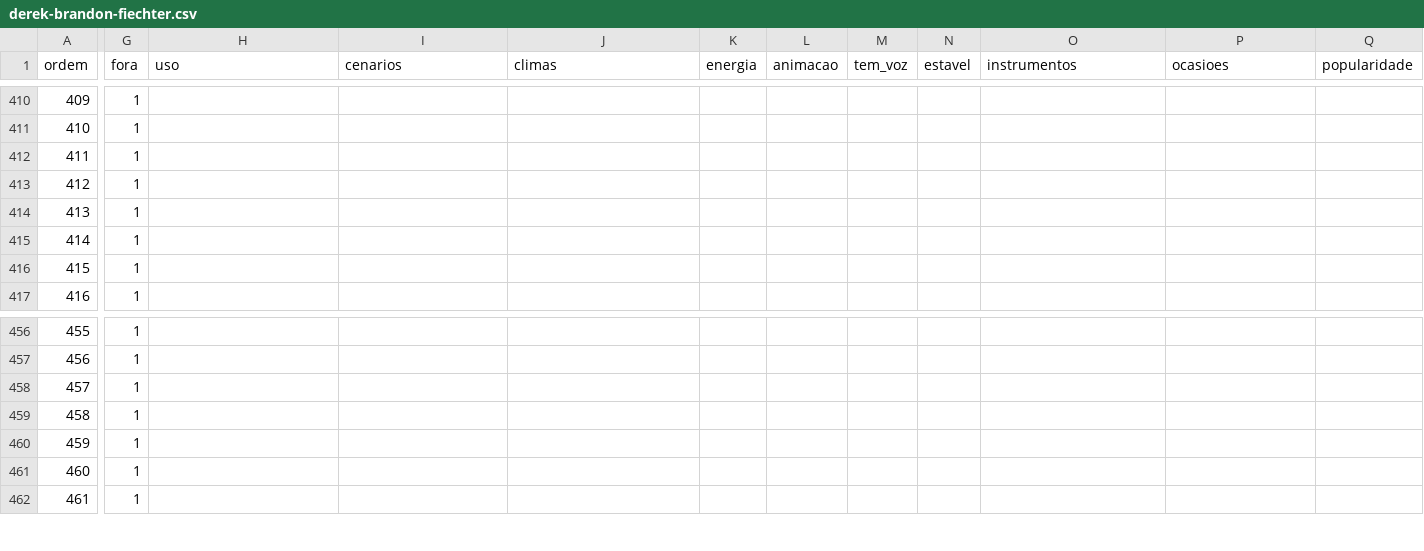
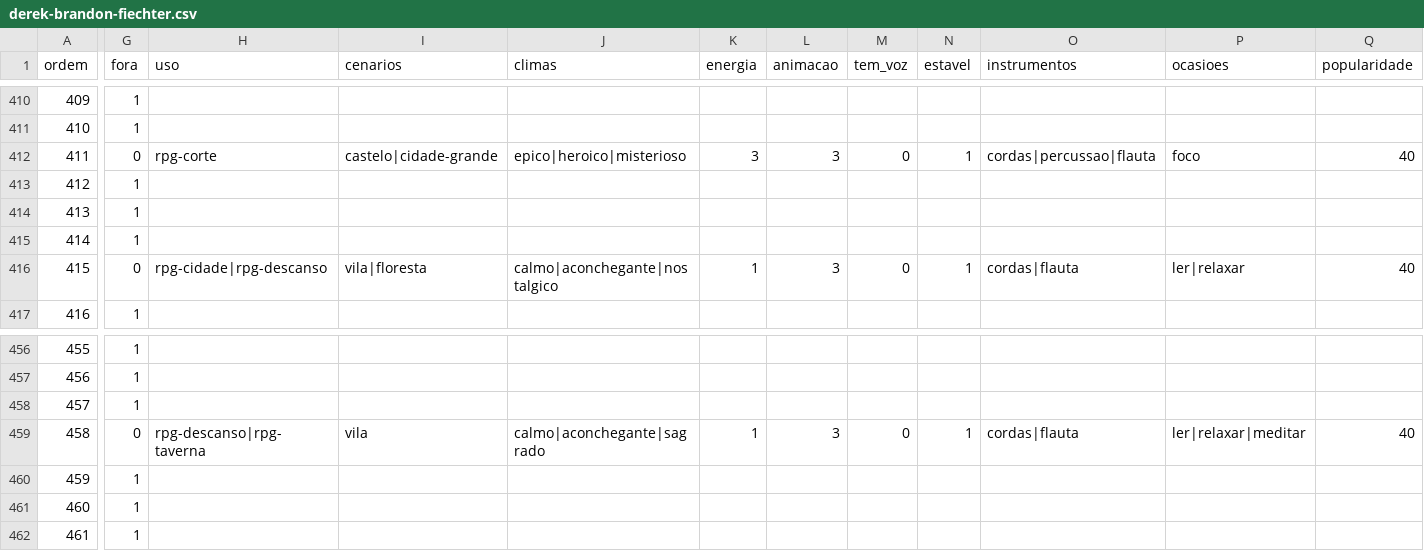
Before and after one commit to Marcelao98/Projeto-Frederico, a CSV file: acervo/catalogo/ost/faixas/derek-brandon-fiechter.csv, drawn as a sheet; only a part is shown, gaps mark what is left out; the diff covers the shown part only; the diff names each change by its address in the sheet, - before the commit and + after, or states it on an @@ line.

```diff
--- a/acervo/catalogo/ost/faixas/derek-brandon-fiechter.csv
+++ b/acervo/catalogo/ost/faixas/derek-brandon-fiechter.csv
-G412 (fora): 1
+G412 (fora): 0
-H412 (uso): (empty)
+H412 (uso): rpg-corte
-I412 (cenarios): (empty)
+I412 (cenarios): castelo|cidade-grande
-J412 (climas): (empty)
+J412 (climas): epico|heroico|misterioso
-K412 (energia): (empty)
+K412 (energia): 3
-L412 (animacao): (empty)
+L412 (animacao): 3
-M412 (tem_voz): (empty)
+M412 (tem_voz): 0
-N412 (estavel): (empty)
+N412 (estavel): 1
-O412 (instrumentos): (empty)
+O412 (instrumentos): cordas|percussao|flauta
-P412 (ocasioes): (empty)
+P412 (ocasioes): foco
-Q412 (popularidade): (empty)
+Q412 (popularidade): 40
-G416 (fora): 1
+G416 (fora): 0
-H416 (uso): (empty)
+H416 (uso): rpg-cidade|rpg-descanso
-I416 (cenarios): (empty)
+I416 (cenarios): vila|floresta
-J416 (climas): (empty)
+J416 (climas): calmo|aconchegante|nostalgico
-K416 (energia): (empty)
+K416 (energia): 1
-L416 (animacao): (empty)
+L416 (animacao): 3
-M416 (tem_voz): (empty)
+M416 (tem_voz): 0
-N416 (estavel): (empty)
+N416 (estavel): 1
-O416 (instrumentos): (empty)
+O416 (instrumentos): cordas|flauta
-P416 (ocasioes): (empty)
+P416 (ocasioes): ler|relaxar
-Q416 (popularidade): (empty)
+Q416 (popularidade): 40
-G459 (fora): 1
+G459 (fora): 0
-H459 (uso): (empty)
+H459 (uso): rpg-descanso|rpg-taverna
-I459 (cenarios): (empty)
+I459 (cenarios): vila
-J459 (climas): (empty)
+J459 (climas): calmo|aconchegante|sagrado
-K459 (energia): (empty)
+K459 (energia): 1
-L459 (animacao): (empty)
+L459 (animacao): 3
-M459 (tem_voz): (empty)
+M459 (tem_voz): 0
-N459 (estavel): (empty)
+N459 (estavel): 1
-O459 (instrumentos): (empty)
+O459 (instrumentos): cordas|flauta
-P459 (ocasioes): (empty)
+P459 (ocasioes): ler|relaxar|meditar
-Q459 (popularidade): (empty)
+Q459 (popularidade): 40
```
Also changed, not shown: 76 edited cells elsewhere in this file, acervo/catalogo/fontes.csv, acervo/catalogo/musica_artista.csv, 3 other files.
